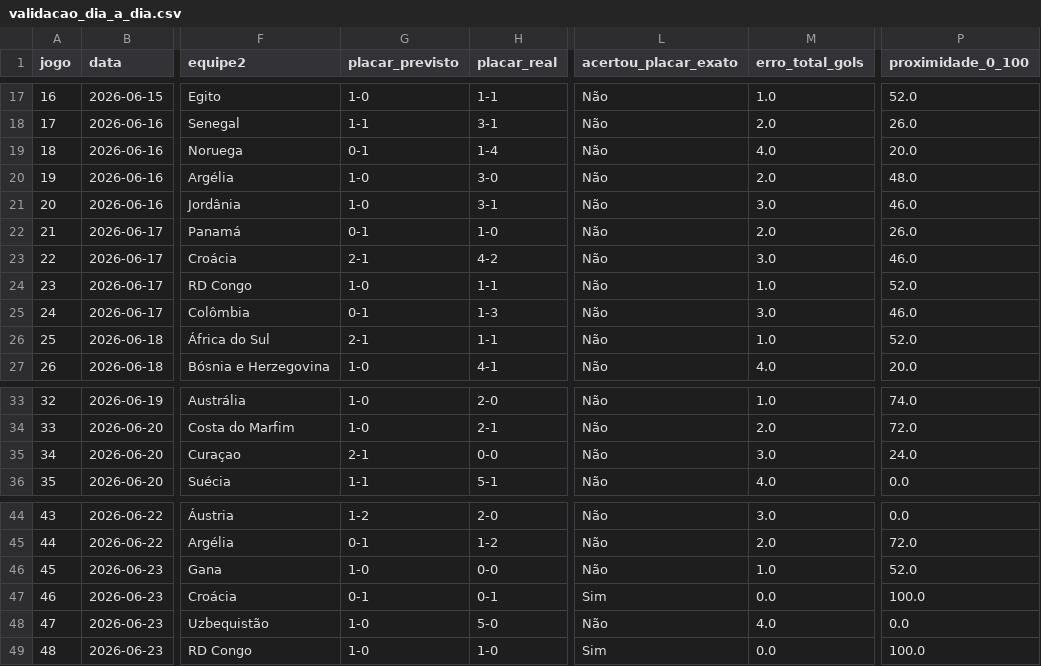
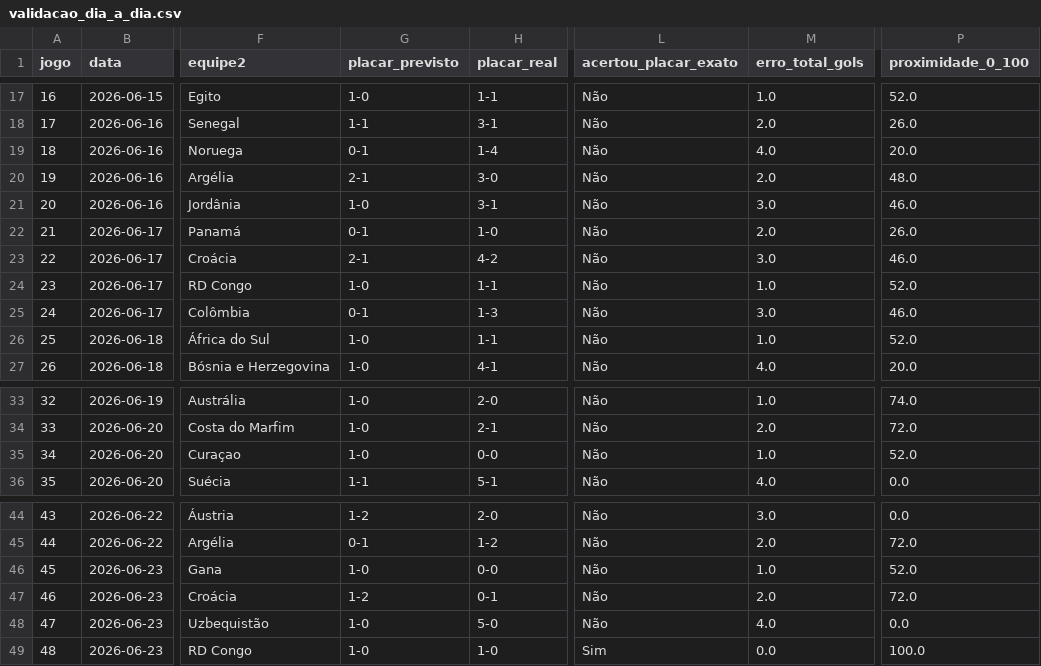
Before and after one commit to Lguirelli/tabela-copa, a CSV file: data/modelo_diario/validacao_dia_a_dia.csv, drawn as a sheet; only a part is shown, gaps mark what is left out; the diff covers the shown part only; the diff names each change by its address in the sheet, - before the commit and + after, or states it on an @@ line.

```diff
--- a/data/modelo_diario/validacao_dia_a_dia.csv
+++ b/data/modelo_diario/validacao_dia_a_dia.csv
-G20 (placar_previsto): 1-0
+G20 (placar_previsto): 2-1
-G26 (placar_previsto): 2-1
+G26 (placar_previsto): 1-0
-G35 (placar_previsto): 2-1
+G35 (placar_previsto): 1-0
-M35 (erro_total_gols): 3.0
+M35 (erro_total_gols): 1.0
-P35 (proximidade_0_100): 24.0
+P35 (proximidade_0_100): 52.0
-G47 (placar_previsto): 0-1
+G47 (placar_previsto): 1-2
-L47 (acertou_placar_exato): Sim
+L47 (acertou_placar_exato): Não
-M47 (erro_total_gols): 0.0
+M47 (erro_total_gols): 2.0
-P47 (proximidade_0_100): 100.0
+P47 (proximidade_0_100): 72.0
```
Also changed, not shown: 2 added rows and 29 edited cells elsewhere in this file, data/modelo_diario/previsoes_dia_a_dia.csv, data/neural/correcoes_modelo.csv, 38 other files.
